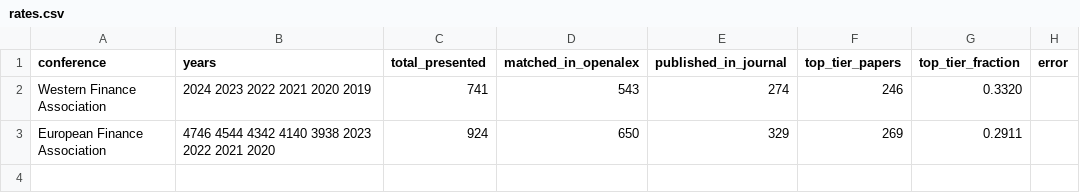
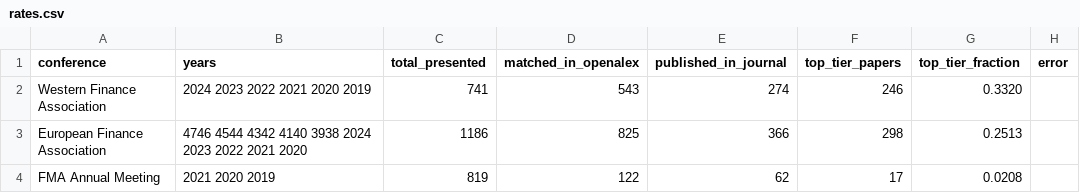
Before and after one commit to theaccountant-ab/publication-analyzer, a CSV file: data/rates.csv, drawn as a sheet.

```diff
--- a/data/rates.csv
+++ b/data/rates.csv
@@ -2,2 +2,3 @@ conference,years,total_presented,matched_in_openalex,published_in_journal,top_ti
 Western Finance Association,2024 2023 2022 2021 2020 2019,741,543,274,246,0.3320,
-European Finance Association,4746 4544 4342 4140 3938 2023 2022 2021 2020,924,650,329,269,0.2911,
+European Finance Association,4746 4544 4342 4140 3938 2024 2023 2022 2021 2020,1186,825,366,298,0.2513,
+FMA Annual Meeting,2021 2020 2019,819,122,62,17,0.0208,
```
Also changed, not shown: 4 other files.
